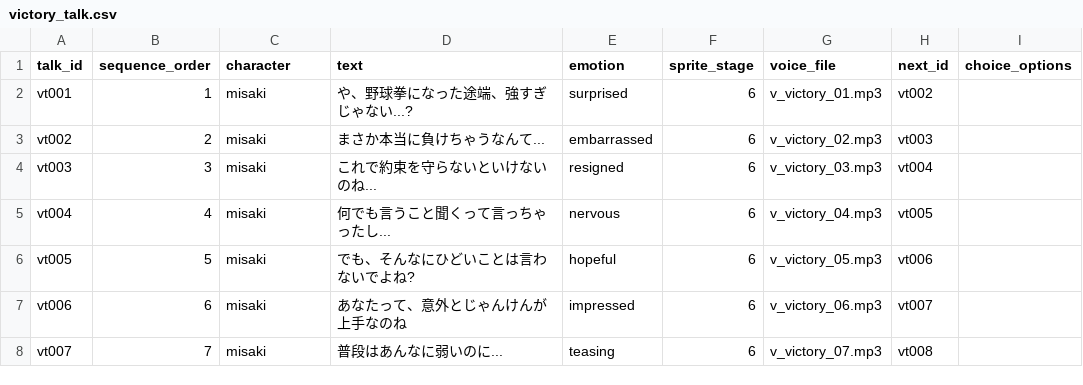
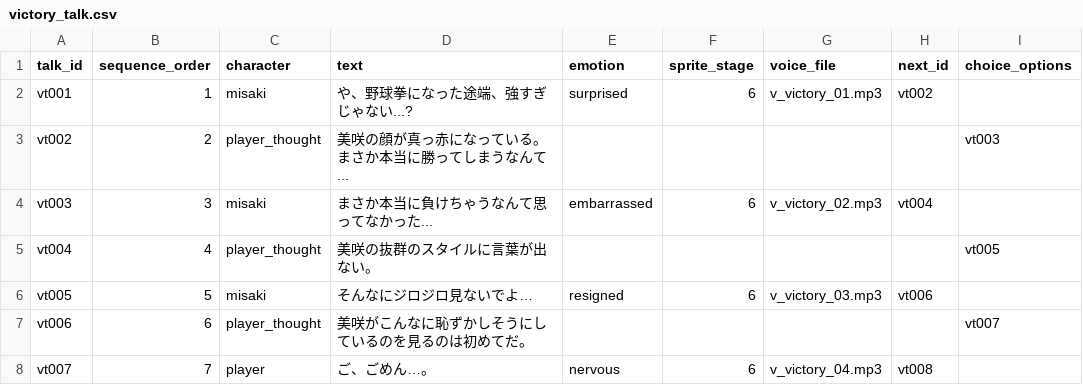
Before and after one commit to ayato-pg/futari-no-himitsu-yakyuken, a CSV file: assets/data/csv/victory_talk.csv, drawn as a sheet; only a part is shown; the diff covers the shown part only.

```diff
--- a/assets/data/csv/victory_talk.csv
+++ b/assets/data/csv/victory_talk.csv
@@ -2,7 +2,7 @@
 vt001,1,misaki,や、野球拳になった途端、強すぎじゃない...?,surprised,6,v_victory_01.mp3,vt002,
-vt002,2,misaki,まさか本当に負けちゃうなんて...,embarrassed,6,v_victory_02.mp3,vt003,
-vt003,3,misaki,これで約束を守らないといけないのね...,resigned,6,v_victory_03.mp3,vt004,
-vt004,4,misaki,何でも言うこと聞くって言っちゃったし...,nervous,6,v_victory_04.mp3,vt005,
-vt005,5,misaki,でも、そんなにひどいことは言わないでよね?,hopeful,6,v_victory_05.mp3,vt006,
-vt006,6,misaki,あなたって、意外とじゃんけんが上手なのね,impressed,6,v_victory_06.mp3,vt007,
-vt007,7,misaki,普段はあんなに弱いのに...,teasing,6,v_victory_07.mp3,vt008,
+vt002,2,player_thought,美咲の顔が真っ赤になっている。まさか本当に勝ってしまうなんて...,,,,,vt003
+vt003,3,misaki,まさか本当に負けちゃうなんて思ってなかった...,embarrassed,6,v_victory_02.mp3,vt004,
+vt004,4,player_thought,美咲の抜群のスタイルに言葉が出ない。,,,,,vt005
+vt005,5,misaki,そんなにジロジロ見ないでよ…,resigned,6,v_victory_03.mp3,vt006,
+vt006,6,player_thought,美咲がこんなに恥ずかしそうにしているのを見るのは初めてだ。,,,,,vt007
+vt007,7,player,ご、ごめん…。,nervous,6,v_victory_04.mp3,vt008,
```
Also changed, not shown: 12 added rows and 17 edited cells elsewhere in this file, assets/data/csv/endings.csv, 14 other files.
